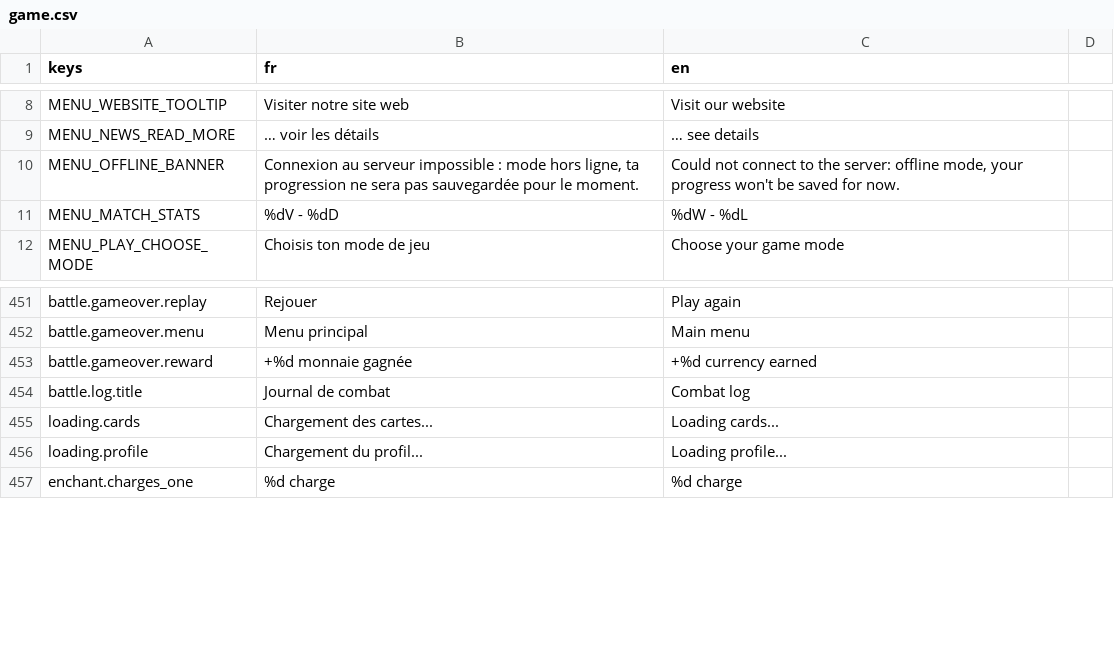
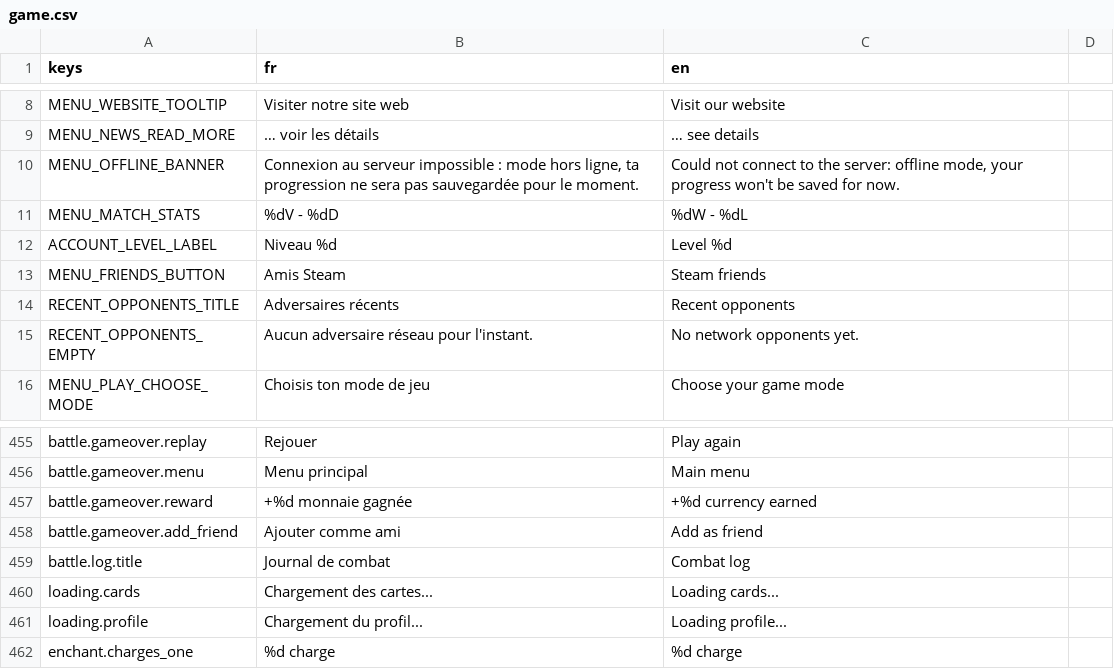
Before and after one commit to Nicolas82200/Fatebound, a CSV file: translations/game.csv, drawn as a sheet; only a part is shown, gaps mark what is left out.

Commit message:
feat: add local account level and Steam-native social features

```diff
--- a/translations/game.csv
+++ b/translations/game.csv
@@ -11,2 +11,6 @@ MENU_OFFLINE_BANNER,"Connexion au serveur impossible : mode hors ligne, ta progr
 MENU_MATCH_STATS,"%dV - %dD","%dW - %dL"
+ACCOUNT_LEVEL_LABEL,"Niveau %d","Level %d"
+MENU_FRIENDS_BUTTON,"Amis Steam","Steam friends"
+RECENT_OPPONENTS_TITLE,"Adversaires récents","Recent opponents"
+RECENT_OPPONENTS_EMPTY,"Aucun adversaire réseau pour l'instant.","No network opponents yet."
 MENU_PLAY_CHOOSE_MODE,"Choisis ton mode de jeu","Choose your game mode"
@@ -453,2 +457,3 @@ battle.gameover.menu,"Menu principal","Main menu"
 battle.gameover.reward,"+%d monnaie gagnée","+%d currency earned"
+battle.gameover.add_friend,"Ajouter comme ami","Add as friend"
 battle.log.title,"Journal de combat","Combat log"
```
Also changed, not shown: 15 other files.
